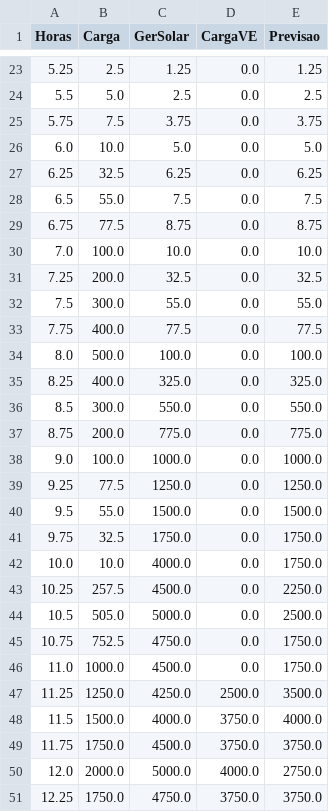
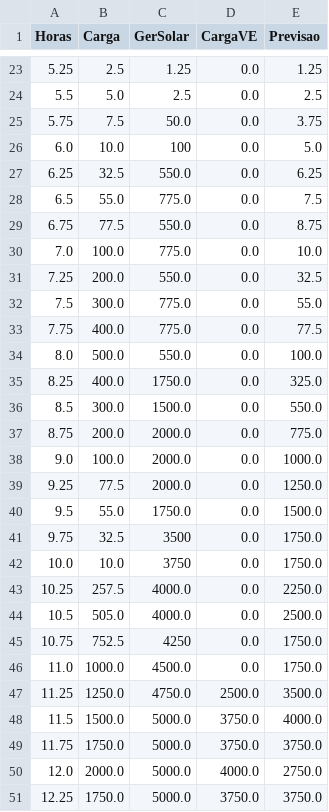
Before and after one commit to SaidJun10r/Sistema-de-supervisao-de-Micro-Redes, a CSV file: dados estudos/Dados_ger_alta.csv, drawn as a sheet; only a part is shown, gaps mark what is left out; the diff covers the shown part only.

```diff
--- a/dados estudos/Dados_ger_alta.csv
+++ b/dados estudos/Dados_ger_alta.csv
@@ -24,28 +24,28 @@ Horas,Carga,GerSolar,CargaVE,Previsao
 5.5,5.0,2.5,0.0,2.5
-5.75,7.5,3.75,0.0,3.75
-6.0,10.0,5.0,0.0,5.0
-6.25,32.5,6.25,0.0,6.25
-6.5,55.0,7.5,0.0,7.5
-6.75,77.5,8.75,0.0,8.75
-7.0,100.0,10.0,0.0,10.0
-7.25,200.0,32.5,0.0,32.5
-7.5,300.0,55.0,0.0,55.0
-7.75,400.0,77.5,0.0,77.5
-8.0,500.0,100.0,0.0,100.0
-8.25,400.0,325.0,0.0,325.0
-8.5,300.0,550.0,0.0,550.0
-8.75,200.0,775.0,0.0,775.0
-9.0,100.0,1000.0,0.0,1000.0
-9.25,77.5,1250.0,0.0,1250.0
-9.5,55.0,1500.0,0.0,1500.0
-9.75,32.5,1750.0,0.0,1750.0
-10.0,10.0,4000.0,0.0,1750.0
-10.25,257.5,4500.0,0.0,2250.0
-10.5,505.0,5000.0,0.0,2500.0
-10.75,752.5,4750.0,0.0,1750.0
+5.75,7.5,50.0,0.0,3.75
+6.0,10.0,100,0.0,5.0
+6.25,32.5,550.0,0.0,6.25
+6.5,55.0,775.0,0.0,7.5
+6.75,77.5,550.0,0.0,8.75
+7.0,100.0,775.0,0.0,10.0
+7.25,200.0,550.0,0.0,32.5
+7.5,300.0,775.0,0.0,55.0
+7.75,400.0,775.0,0.0,77.5
+8.0,500.0,550.0,0.0,100.0
+8.25,400.0,1750.0,0.0,325.0
+8.5,300.0,1500.0,0.0,550.0
+8.75,200.0,2000.0,0.0,775.0
+9.0,100.0,2000.0,0.0,1000.0
+9.25,77.5,2000.0,0.0,1250.0
+9.5,55.0,1750.0,0.0,1500.0
+9.75,32.5,3500,0.0,1750.0
+10.0,10.0,3750,0.0,1750.0
+10.25,257.5,4000.0,0.0,2250.0
+10.5,505.0,4000.0,0.0,2500.0
+10.75,752.5,4250,0.0,1750.0
 11.0,1000.0,4500.0,0.0,1750.0
-11.25,1250.0,4250.0,2500.0,3500.0
-11.5,1500.0,4000.0,3750.0,4000.0
-11.75,1750.0,4500.0,3750.0,3750.0
+11.25,1250.0,4750.0,2500.0,3500.0
+11.5,1500.0,5000.0,3750.0,4000.0
+11.75,1750.0,5000.0,3750.0,3750.0
 12.0,2000.0,5000.0,4000.0,2750.0
-12.25,1750.0,4750.0,3750.0,3750.0
+12.25,1750.0,5000.0,3750.0,3750.0
```
Also changed, not shown: 19 edited cells elsewhere in this file, 8 other files.
